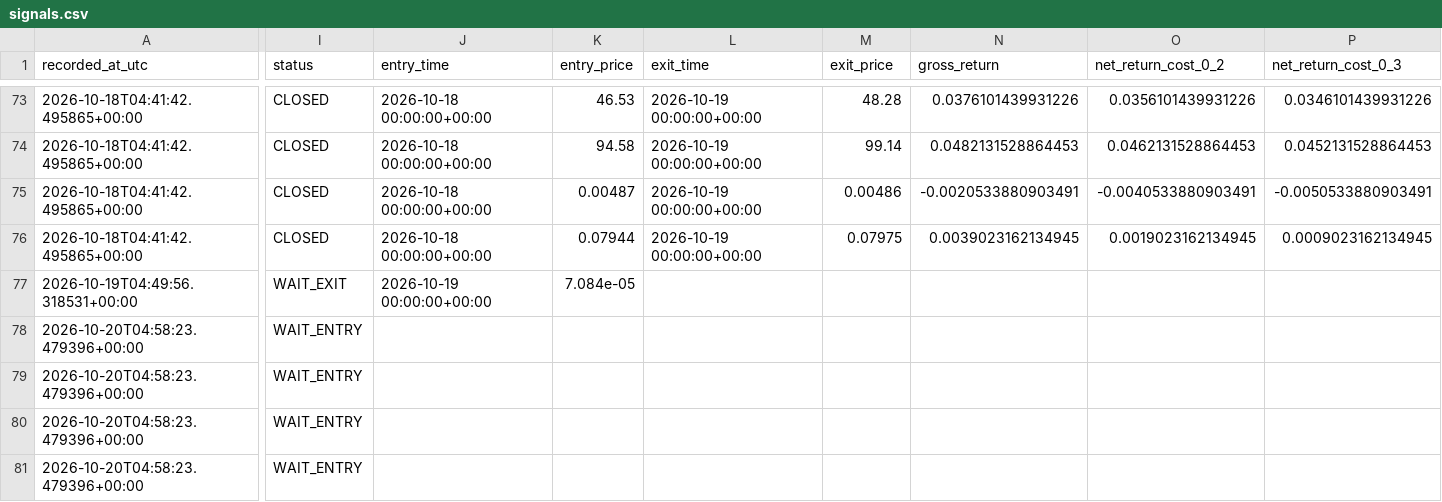
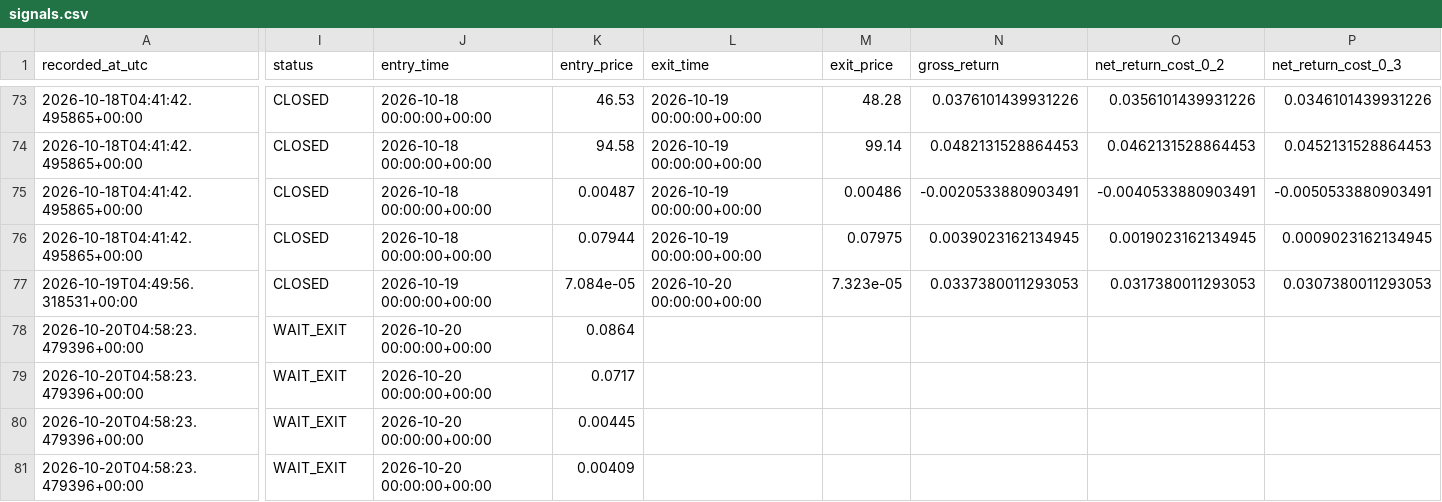
Before and after one commit to ISTATAM/CryptoAI-Online, a CSV file: paper_trading/signals.csv, drawn as a sheet; only a part is shown, gaps mark what is left out; the diff covers the shown part only; the diff names each change by its address in the sheet, - before the commit and + after, or states it on an @@ line.

```diff
--- a/paper_trading/signals.csv
+++ b/paper_trading/signals.csv
-I77 (status): WAIT_EXIT
+I77 (status): CLOSED
-L77 (exit_time): (empty)
+L77 (exit_time): 2026-10-20 00:00:00+00:00
-M77 (exit_price): (empty)
+M77 (exit_price): 7.323e-05
-N77 (gross_return): (empty)
+N77 (gross_return): 0.0337380011293053
-O77 (net_return_cost_0_2): (empty)
+O77 (net_return_cost_0_2): 0.0317380011293053
-P77 (net_return_cost_0_3): (empty)
+P77 (net_return_cost_0_3): 0.0307380011293053
-I78:I81 (status): WAIT_ENTRY
+I78:I81 (status): WAIT_EXIT
-J78:J81 (entry_time): (empty)
+J78:J81 (entry_time): 2026-10-20 00:00:00+00:00
-K78 (entry_price): (empty)
+K78 (entry_price): 0.0864
-K79 (entry_price): (empty)
+K79 (entry_price): 0.0717
-K80 (entry_price): (empty)
+K80 (entry_price): 0.00445
-K81 (entry_price): (empty)
+K81 (entry_price): 0.00409
```
Also changed, not shown: 3 edited cells elsewhere in this file, paper_trading/latest_scan.csv, paper_trading/performance_trades.csv, 3 other files.
